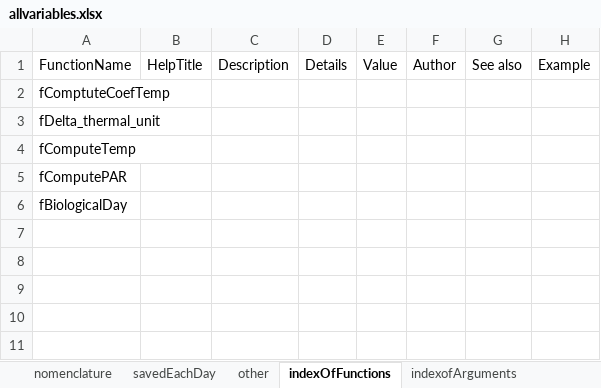
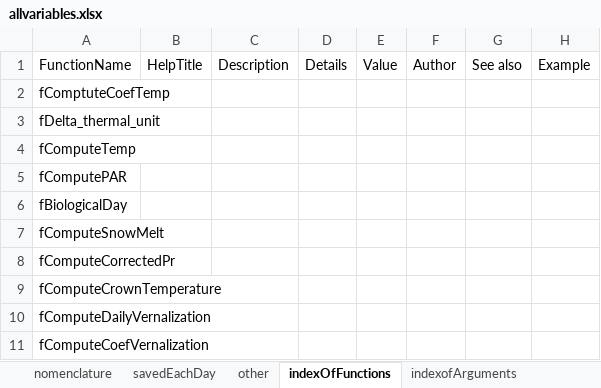
Before and after one commit to mariegosme/SSM.R, an Excel workbook: allvariables.xlsx, sheet indexOfFunctions, drawn as a sheet; values as stored, in another font and other column widths than the file's, no borders; the diff names each change by its address in the sheet, - before the commit and + after, or states it on an @@ line.

Commit message:
Development version
New function but unworking
Add crops file

```diff
--- a/allvariables.xlsx (sheet indexOfFunctions)
+++ b/allvariables.xlsx (sheet indexOfFunctions)
+row 7: fComputeSnowMelt
+row 8: fComputeCorrectedPr
+row 9: fComputeCrownTemperature
+row 10: fComputeDailyVernalization
+row 11: fComputeCoefVernalization
```
Also changed, not shown: sheet savedEachDay, sheet indexofArguments, 6 other files.
